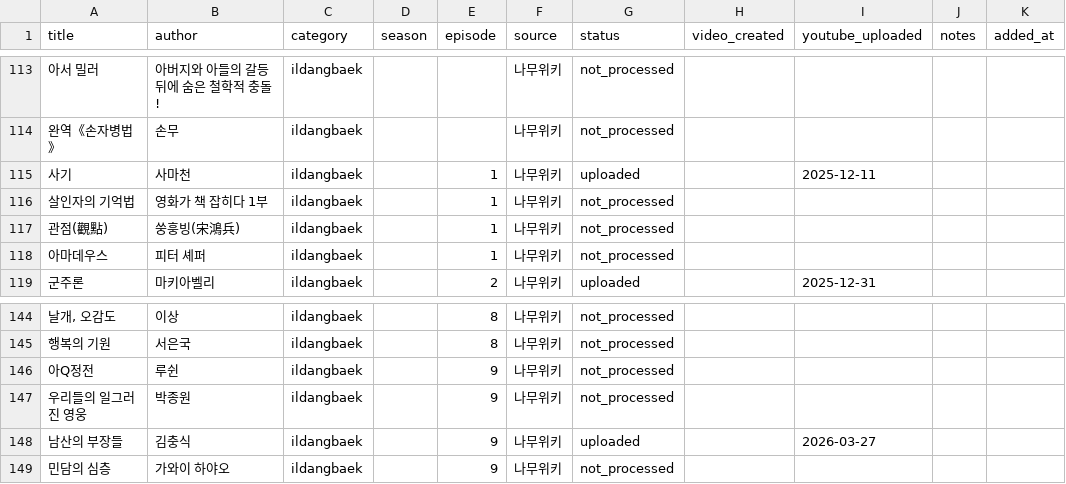
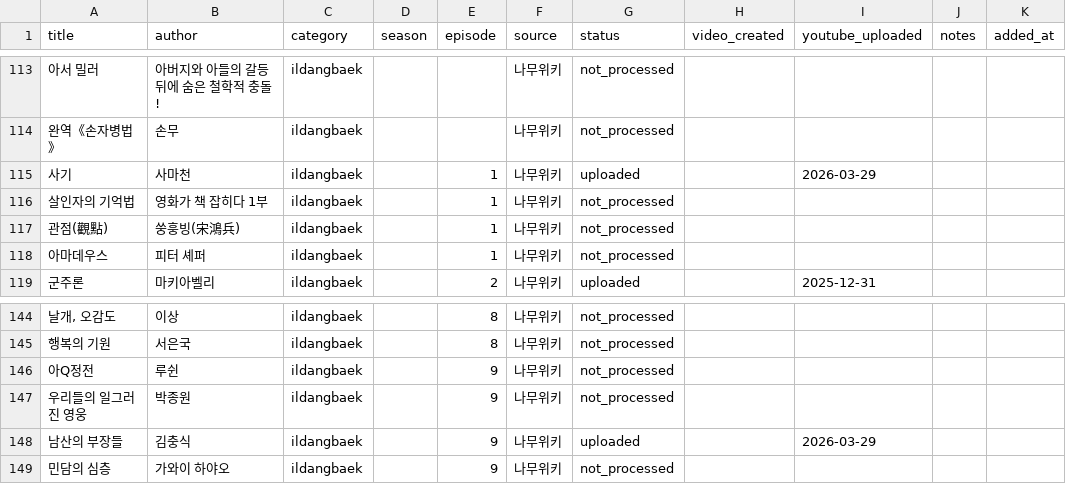
Before and after one commit to jsong1230/booksummary, a CSV file: data/ildangbaek_books.csv, drawn as a sheet; only a part is shown, gaps mark what is left out.

```diff
--- a/data/ildangbaek_books.csv
+++ b/data/ildangbaek_books.csv
@@ -114,3 +114,3 @@ title,author,category,season,episode,source,status,video_created,youtube_uploade
 완역《손자병법》,손무,ildangbaek,,,나무위키,not_processed,,,,
-사기,사마천,ildangbaek,,1,나무위키,uploaded,,2025-12-11,,
+사기,사마천,ildangbaek,,1,나무위키,uploaded,,2026-03-29,,
 살인자의 기억법,영화가 책 잡히다 1부,ildangbaek,,1,나무위키,not_processed,,,,
@@ -147,3 +147,3 @@ title,author,category,season,episode,source,status,video_created,youtube_uploade
 우리들의 일그러진 영웅,박종원,ildangbaek,,9,나무위키,not_processed,,,,
-남산의 부장들,김충식,ildangbaek,,9,나무위키,uploaded,,2026-03-27,,
+남산의 부장들,김충식,ildangbaek,,9,나무위키,uploaded,,2026-03-29,,
 민담의 심층,가와이 하야오,ildangbaek,,9,나무위키,not_processed,,,,
```
Also changed, not shown: 1 other file.
